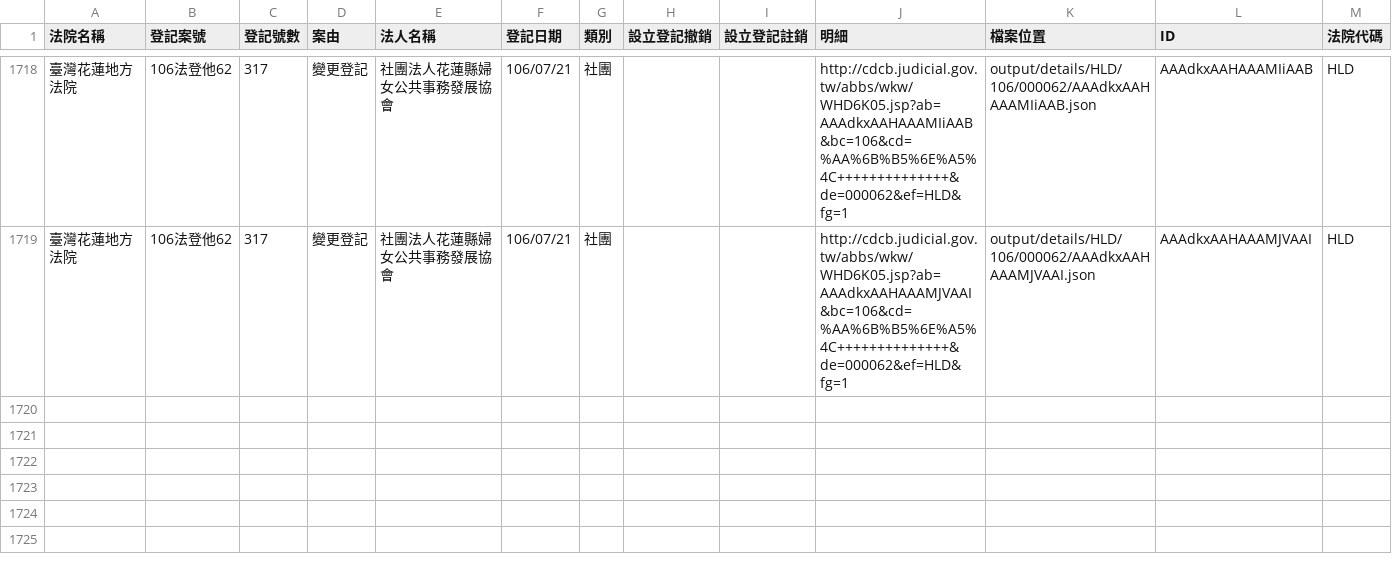
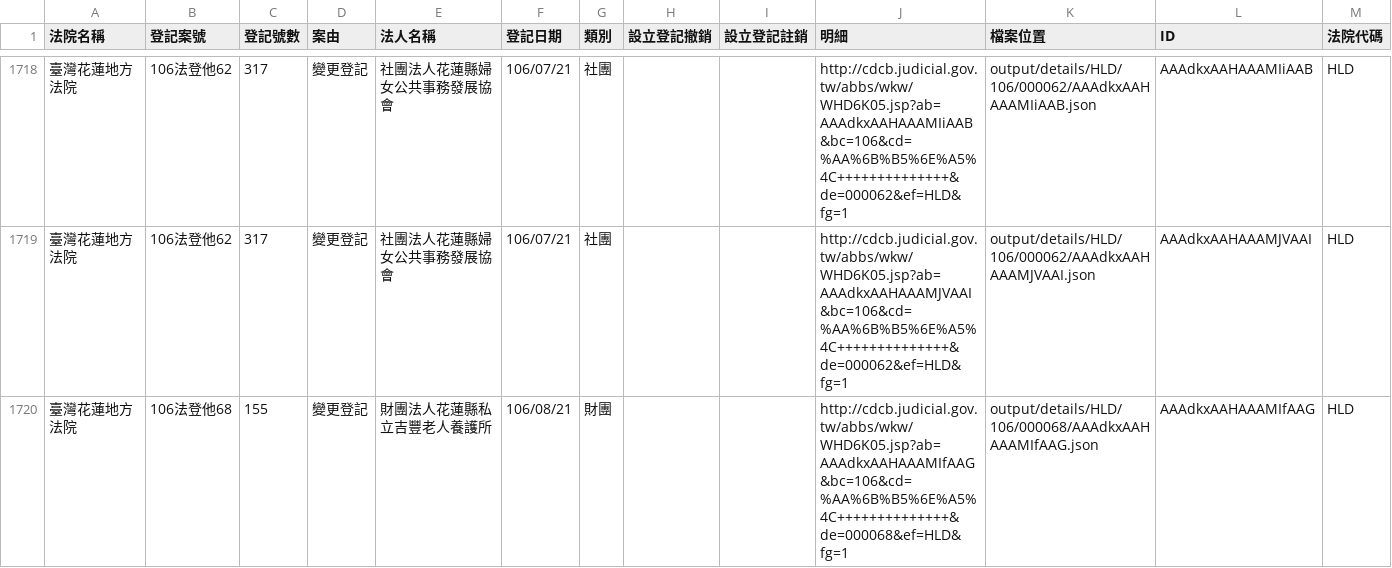
Before and after one commit to g0v/foundationtw, a CSV file: output/lists/HLD.csv, drawn as a sheet; only a part is shown, gaps mark what is left out.

```diff
--- a/output/lists/HLD.csv
+++ b/output/lists/HLD.csv
@@ -1719 +1719,2 @@
 臺灣花蓮地方法院,106法登他62,317,變更登記,社團法人花蓮縣婦女公共事務發展協會,106/07/21,社團,,,http://cdcb.judicial.gov.tw/abbs/wkw/WHD6K05.jsp?ab=AAAdkxAAHAAAMJVAAI&bc=106&cd=%AA%6B%B5%6E%A5%4C++++++++++++++&de=000062&ef=HLD&fg=1,output/details/HLD/106/000062/AAAdkxAAHAAAMJVAAI.json,AAAdkxAAHAAAMJVAAI,HLD
+臺灣花蓮地方法院,106法登他68,155,變更登記,財團法人花蓮縣私立吉豐老人養護所,106/08/21,財團,,,http://cdcb.judicial.gov.tw/abbs/wkw/WHD6K05.jsp?ab=AAAdkxAAHAAAMIfAAG&bc=106&cd=%AA%6B%B5%6E%A5%4C++++++++++++++&de=000068&ef=HLD&fg=1,output/details/HLD/106/000068/AAAdkxAAHAAAMIfAAG.json,AAAdkxAAHAAAMIfAAG,HLD
```
Also changed, not shown: output/lists/CTD.csv, output/lists/NTD.csv, 33 other files.
